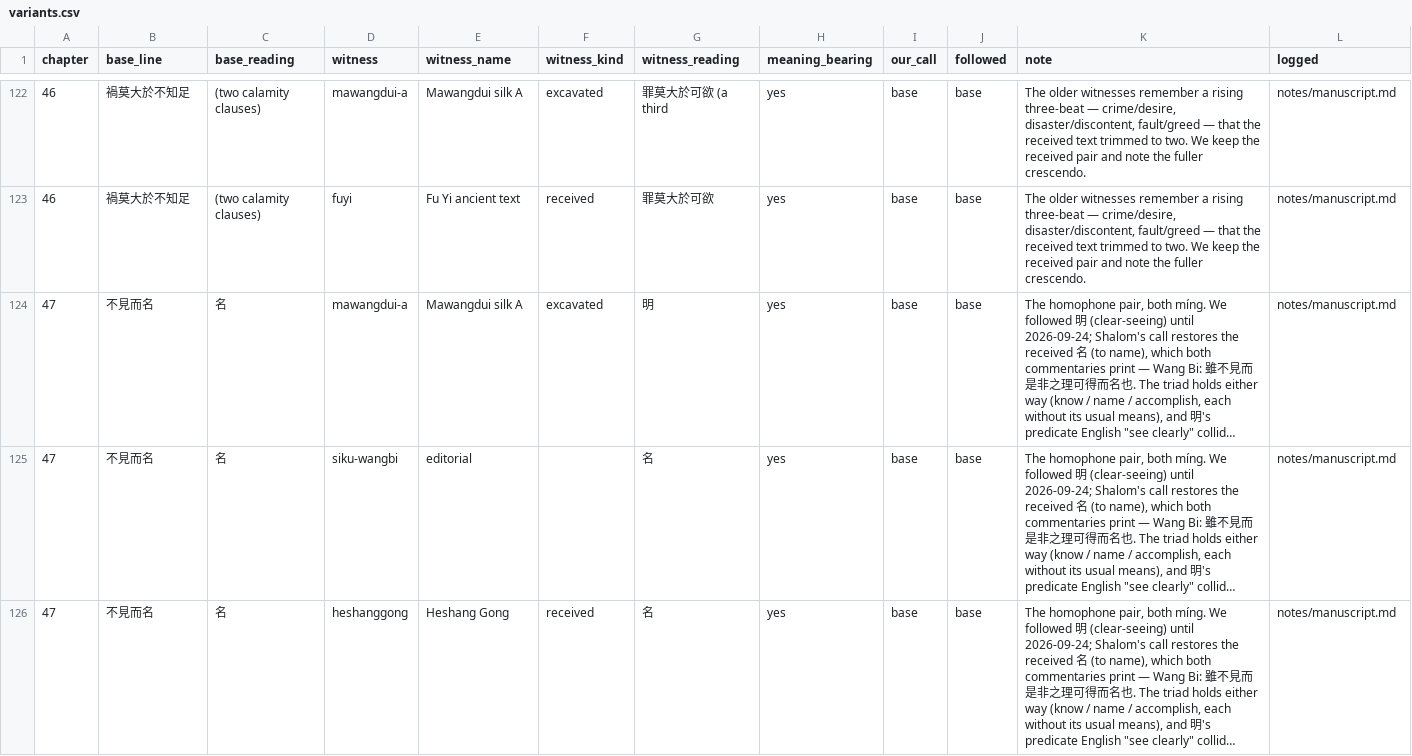
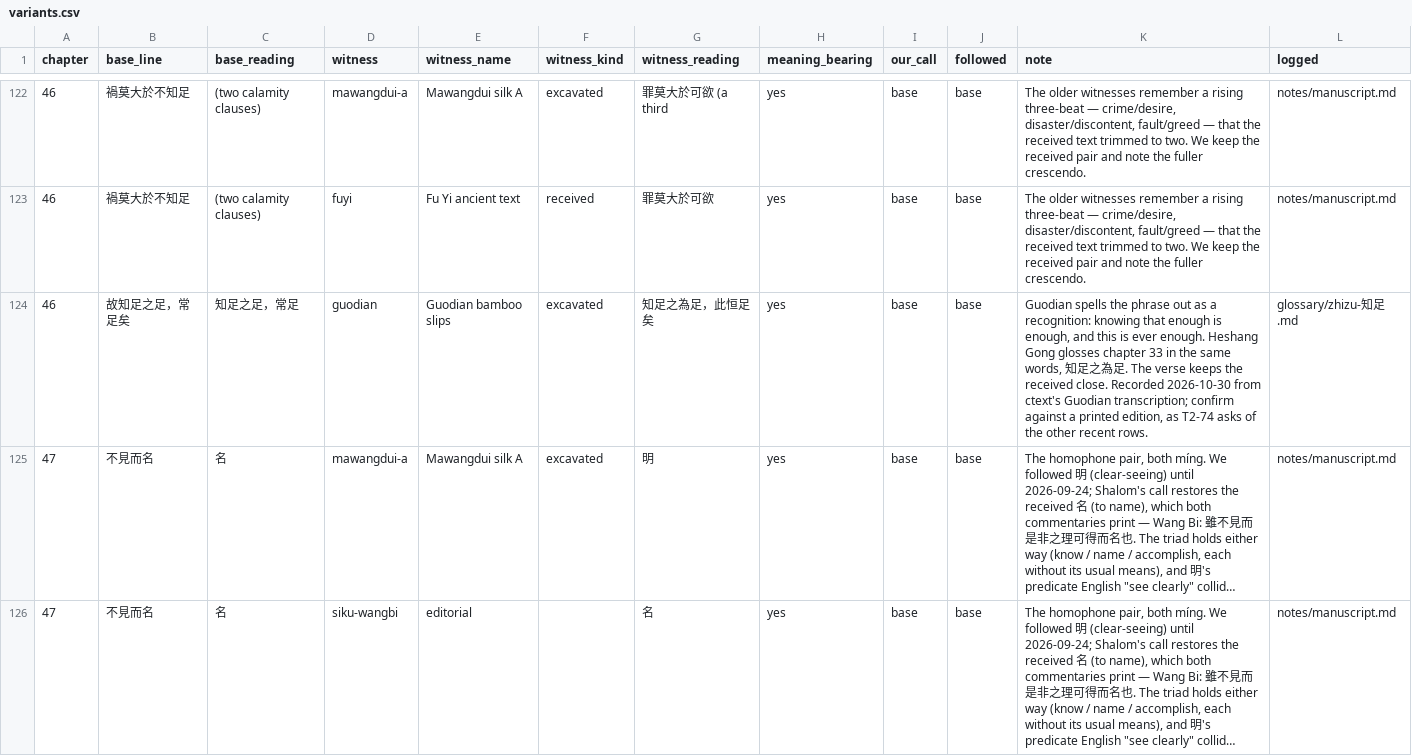
Before and after one commit to opencosmos-ai/taoteching, a CSV file: data/variants.csv, drawn as a sheet; only a part is shown, gaps mark what is left out; the shorter side is filled out with more unchanged rows; long unchanged cells end in …; the diff names each change by its address in the sheet, - before the commit and + after, or states it on an @@ line.

```diff
--- a/data/variants.csv
+++ b/data/variants.csv
+row 124: 46 | 故知足之足，常足矣 | 知足之足，常足 | guodian | Guodian bamboo slips | excavated | 知足之為足，此恒足矣 | yes | base | base | Guodian spells the phrase out as a recognition: knowing that enough is enough, and this is ever enough. Heshang Gong glosses chapter 33 in the same words, 知足之為足. The verse keeps the received close. Recorded 2026-10-30 from ctext's Guodian transcription; confirm against a printed edition, as T2-74 asks of the other recent rows. | glossary/zhizu-知足.md
```
Also changed, not shown: data/chapters.csv, data/compounds.csv, 10 other files.
